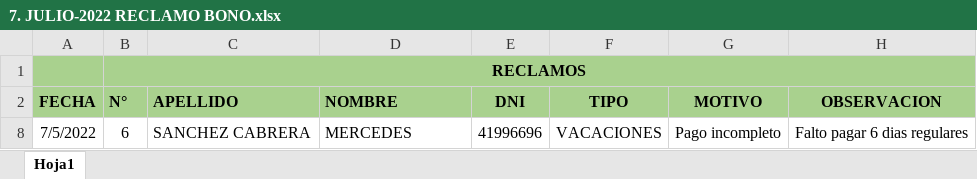
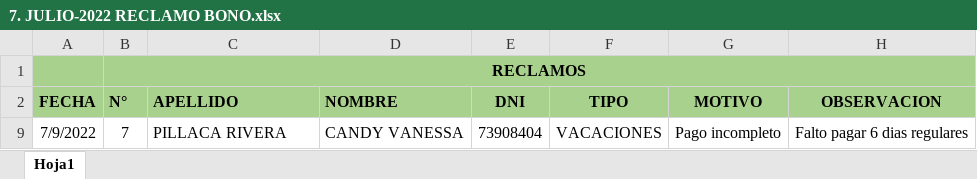
Before and after one commit to ChristopherPinedo/AKM-data, an Excel workbook: 2-PERSONAL/----PENDIENTES/6-RECLAMOS/7. JULIO-2022 RECLAMO BONO.xlsx, sheet Hoja1, drawn as a sheet; values as stored, in another font and other column widths than the file's, no borders; removed rows and columns are numbered as before the commit, all else as after; the diff names each change by its address in the sheet, - before the commit and + after, or states it on an @@ line.

```diff
--- a/2-PERSONAL/----PENDIENTES/6-RECLAMOS/7. JULIO-2022 RECLAMO BONO.xlsx (sheet Hoja1)
+++ b/2-PERSONAL/----PENDIENTES/6-RECLAMOS/7. JULIO-2022 RECLAMO BONO.xlsx (sheet Hoja1)
@@ row 8 hidden: 7/5/2022 | 6 | SANCHEZ CABRERA | MERCEDES | 41996696 | VACACIONES | Pago incompleto | Falto pagar 6 dias regulares @@
+row 9: 7/9/2022 | 7 | PILLACA RIVERA | CANDY VANESSA | 73908404 | VACACIONES | Pago incompleto | Falto pagar 6 dias regulares
```
Also changed, not shown: 1-CONTROL/3-BONIFICACIONES/7. BONIFICACION ENCAJONADO JULIO 2022.xlsx, 2-PERSONAL/7-FALTAS/7. FALTAS PERSONAL PUCUSANA .xlsx, 13 other files.
